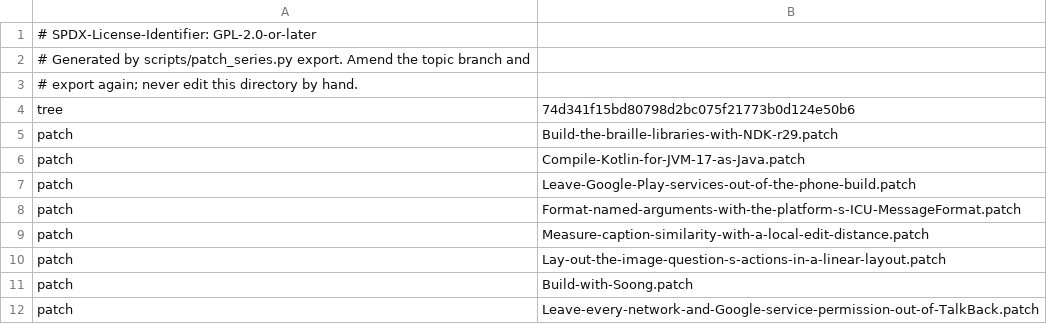
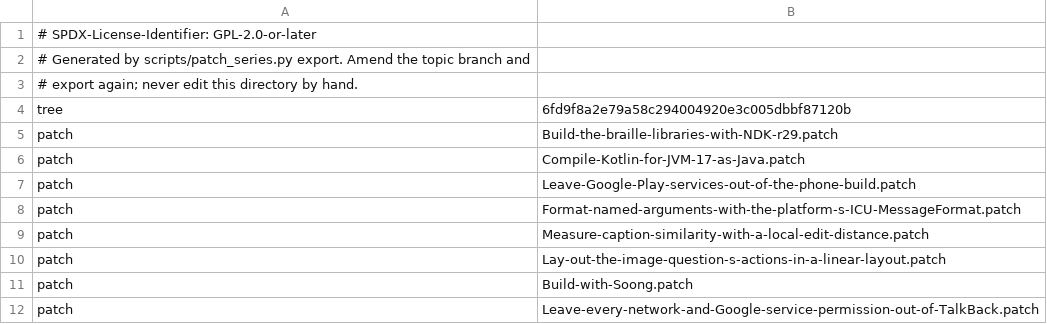
Before and after one commit to 22f/kernarium, a TSV file: dependencies/patches/talkback/series.tsv, drawn as a sheet.

```diff
--- a/dependencies/patches/talkback/series.tsv
+++ b/dependencies/patches/talkback/series.tsv
@@ -3,3 +3,3 @@
 # export again; never edit this directory by hand.
-tree	74d341f15bd80798d2bc075f21773b0d124e50b6
+tree	6fd9f8a2e79a58c294004920e3c005dbbf87120b
 patch	Build-the-braille-libraries-with-NDK-r29.patch
```
Also changed, not shown: 3 other files.
